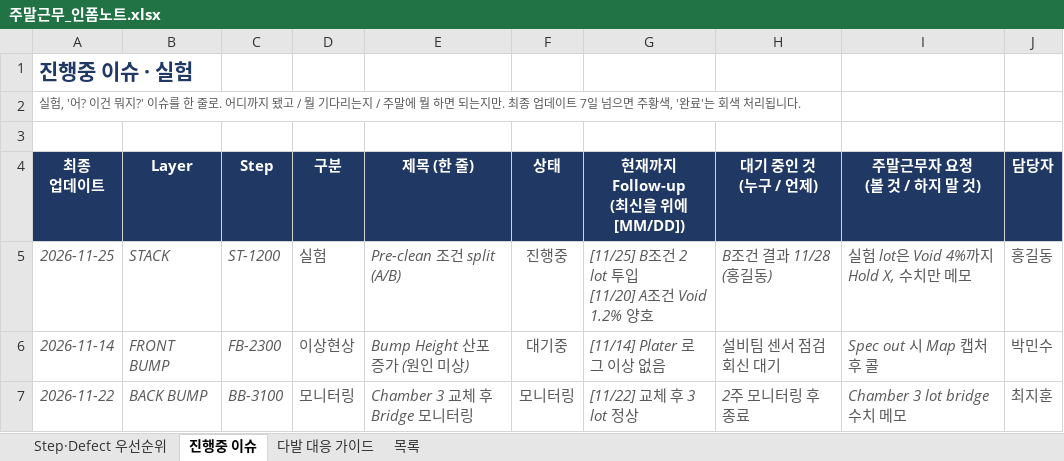
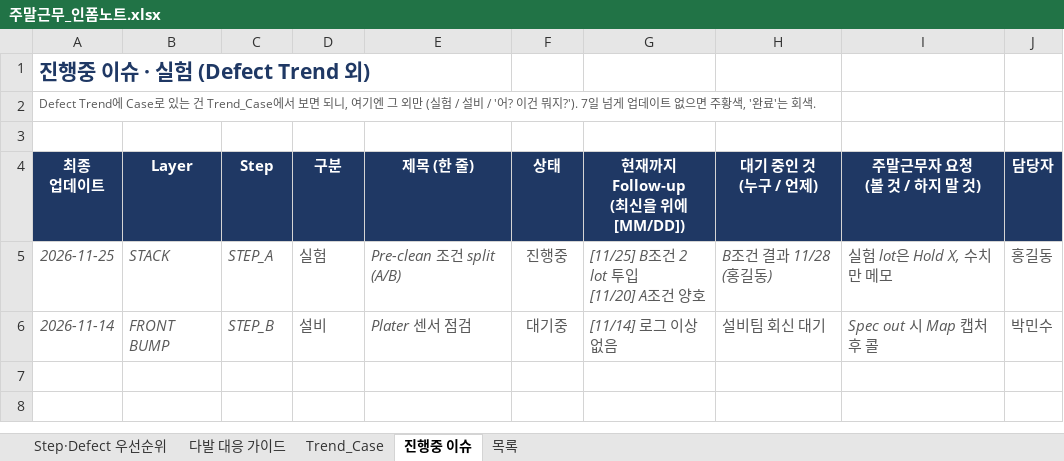
Before and after one commit to hanoul2068/my-brief, an Excel workbook: 주말근무_인폼노트.xlsx, sheet 진행중 이슈, drawn as a sheet; values as stored, in another font and other column widths than the file's, no borders; conditional formats not drawn; ↵ is a line break in a cell; the diff names each change by its address in the sheet, - before the commit and + after, or states it on an @@ line.

```diff
--- a/주말근무_인폼노트.xlsx (sheet 진행중 이슈)
+++ b/주말근무_인폼노트.xlsx (sheet 진행중 이슈)
+sheet tab: Trend_Case
@@ sheet tab order changed: Step·Defect 우선순위 | 다발 대응 가이드 | Trend_Case | 진행중 이슈 | 목록 @@
-A1 (최종 업데이트): 진행중 이슈 · 실험
+A1 (최종 업데이트): 진행중 이슈 · 실험 (Defect Trend 외)
-A2 (최종 업데이트): 실험, '어? 이건 뭐지?' 이슈를 한 줄로. 어디까지 됐고 / 뭘 기다리는지 / 주말에 뭘 하면 되는지만. 최종 업데이트 7일 넘으면 주황색, '완료'는 회색 처리됩니다.
+A2 (최종 업데이트): Defect Trend에 Case로 있는 건 Trend_Case에서 보면 되니, 여기엔 그 외만 (실험 / 설비 / '어? 이건 뭐지?'). 7일 넘게 업데이트 없으면 주황색, '완료'는 회색.
-C5 (Step): ST-1200
+C5 (Step): STEP_A
-G5 (현재까지 Follow-up (최신을 위에 [MM/DD])): [11/25] B조건 2 lot 투입 ↵ [11/20] A조건 Void 1.2% 양호
+G5 (현재까지 Follow-up (최신을 위에 [MM/DD])): [11/25] B조건 2 lot 투입 ↵ [11/20] A조건 양호
-I5 (주말근무자 요청 (볼 것 / 하지 말 것)): 실험 lot은 Void 4%까지 Hold X, 수치만 메모
+I5 (주말근무자 요청 (볼 것 / 하지 말 것)): 실험 lot은 Hold X, 수치만 메모
-C6 (Step): FB-2300
+C6 (Step): STEP_B
-D6 (구분): 이상현상
+D6 (구분): 설비
-E6 (제목 (한 줄)): Bump Height 산포 증가 (원인 미상)
+E6 (제목 (한 줄)): Plater 센서 점검
-G6 (현재까지 Follow-up (최신을 위에 [MM/DD])): [11/14] Plater 로그 이상 없음
+G6 (현재까지 Follow-up (최신을 위에 [MM/DD])): [11/14] 로그 이상 없음
-H6 (대기 중인 것 (누구 / 언제)): 설비팀 센서 점검 회신 대기
+H6 (대기 중인 것 (누구 / 언제)): 설비팀 회신 대기
-row 7: 2026-11-22 | BACK BUMP | BB-3100 | 모니터링 | Chamber 3 교체 후 Bridge 모니터링 | 모니터링 | [11/22] 교체 후 3 lot 정상 | 2주 모니터링 후 종료 | Chamber 3 lot bridge 수치 메모 | 최지훈
```
Also changed, not shown: sheet 목록, sheet Step·Defect 우선순위, sheet 다발 대응 가이드, formulas that keep their value.
